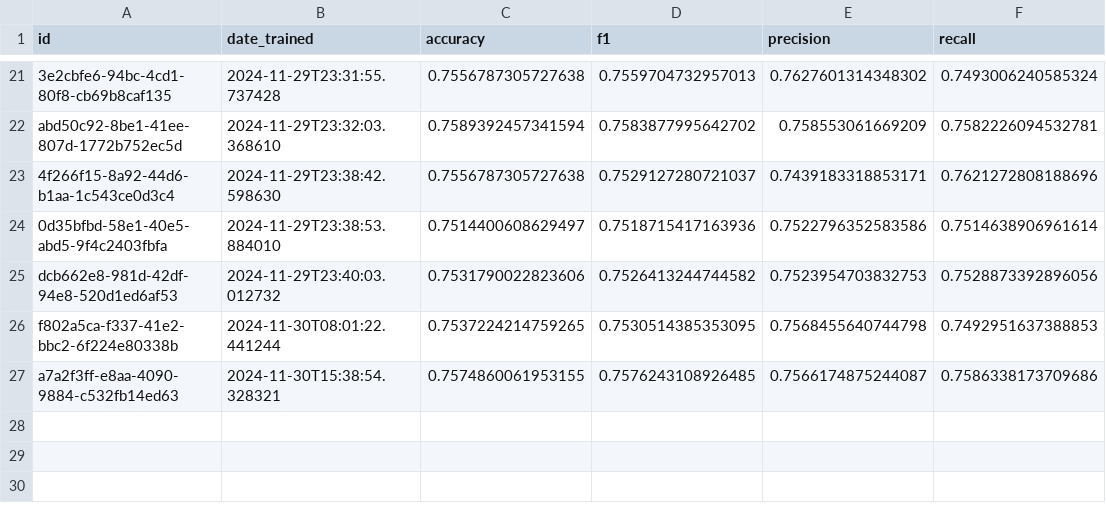
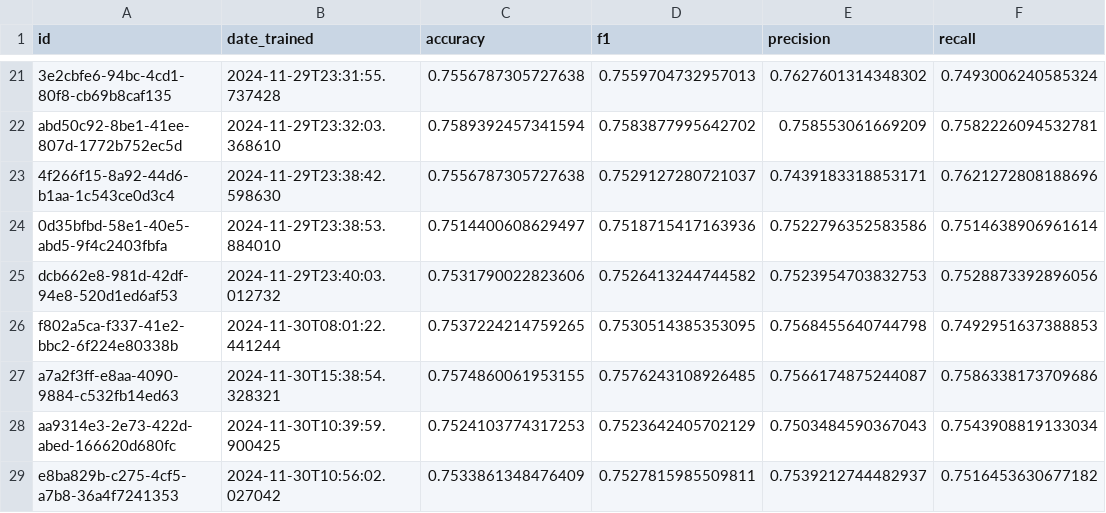
Before and after one commit to anesukafesu/alu-machine_learning_pipelines_summative, a CSV file: models/registry.csv, drawn as a sheet; only a part is shown, gaps mark what is left out; the diff names each change by its address in the sheet, - before the commit and + after, or states it on an @@ line.

```diff
--- a/models/registry.csv
+++ b/models/registry.csv
+row 28: aa9314e3-2e73-422d-abed-166620d680fc | 2024-11-30T10:39:59.900425 | 0.7524103774317253 | 0.7523642405702129 | 0.7503484590367043 | 0.7543908819133034
+row 29: e8ba829b-c275-4cf5-a7b8-36a4f7241353 | 2024-11-30T10:56:02.027042 | 0.7533861348476409 | 0.7527815985509811 | 0.7539212744482937 | 0.7516453630677182
```
Also changed, not shown: datasets/registry.csv, 14 other files.
